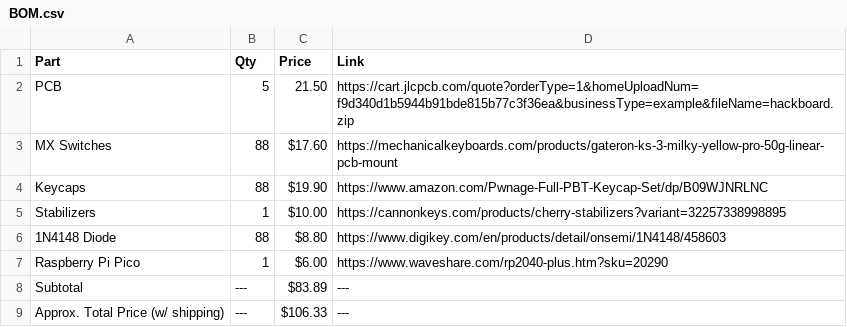
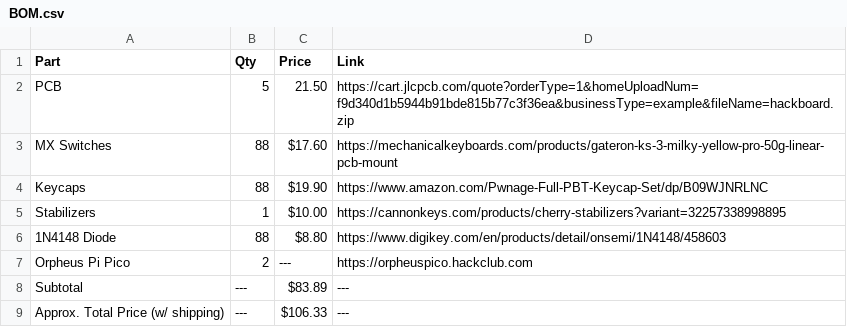
Before and after one commit to sz6084/Scaraboard, a CSV file: BOM.csv, drawn as a sheet; removed rows and columns are numbered as before the commit, all else as after; the diff names each change by its address in the sheet, - before the commit and + after, or states it on an @@ line.

Commit message:
Update BOM.csv
Changed MCU from Raspberry Pi Pico to Orpheus

```diff
--- a/BOM.csv
+++ b/BOM.csv
-row 7: Raspberry Pi Pico | 1 | $6.00 | https://www.waveshare.com/rp2040-plus.htm?sku=20290
+row 7: Orpheus Pi Pico | 2 | --- | https://orpheuspico.hackclub.com
```
